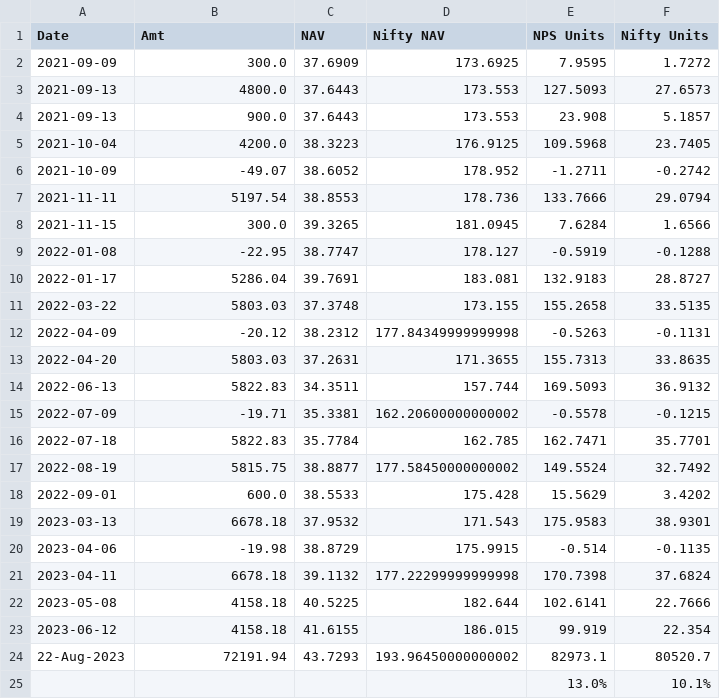
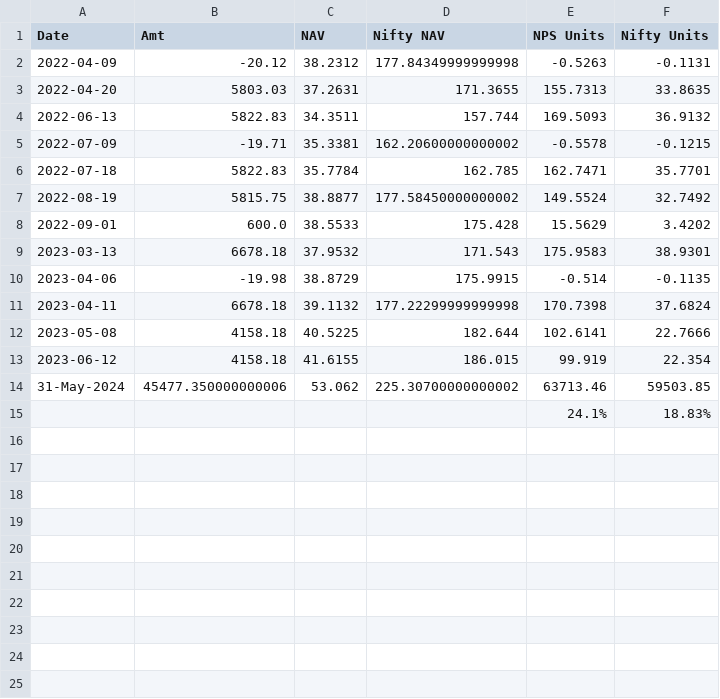
Before and after one commit to pa1tech/npsTool, a CSV file: NPS_XIRR.csv, drawn as a sheet; removed rows and columns are numbered as before the commit, all else as after; the diff names each change by its address in the sheet, - before the commit and + after, or states it on an @@ line.

```diff
--- a/NPS_XIRR.csv
+++ b/NPS_XIRR.csv
-row 2: 2021-09-09 | 300.0 | 37.6909 | 173.6925 | 7.9595 | 1.7272
-row 3: 2021-09-13 | 4800.0 | 37.6443 | 173.553 | 127.5093 | 27.6573
-row 4: 2021-09-13 | 900.0 | 37.6443 | 173.553 | 23.908 | 5.1857
-row 5: 2021-10-04 | 4200.0 | 38.3223 | 176.9125 | 109.5968 | 23.7405
-row 6: 2021-10-09 | -49.07 | 38.6052 | 178.952 | -1.2711 | -0.2742
-row 7: 2021-11-11 | 5197.54 | 38.8553 | 178.736 | 133.7666 | 29.0794
-row 8: 2021-11-15 | 300.0 | 39.3265 | 181.0945 | 7.6284 | 1.6566
-row 9: 2022-01-08 | -22.95 | 38.7747 | 178.127 | -0.5919 | -0.1288
-row 10: 2022-01-17 | 5286.04 | 39.7691 | 183.081 | 132.9183 | 28.8727
-row 11: 2022-03-22 | 5803.03 | 37.3748 | 173.155 | 155.2658 | 33.5135
-row 24: 22-Aug-2023 | 72191.94 | 43.7293 | 193.96450000000002 | 82973.1 | 80520.7
-row 25:  |  |  |  | 13.0% | 10.1%
+row 14: 31-May-2024 | 45477.350000000006 | 53.062 | 225.30700000000002 | 63713.46 | 59503.85
+row 15:  |  |  |  | 24.1% | 18.83%
```
Also changed, not shown: NPS_Tier1Equity_Analysis.csv, npsTransactions.csv, 6 other files.
